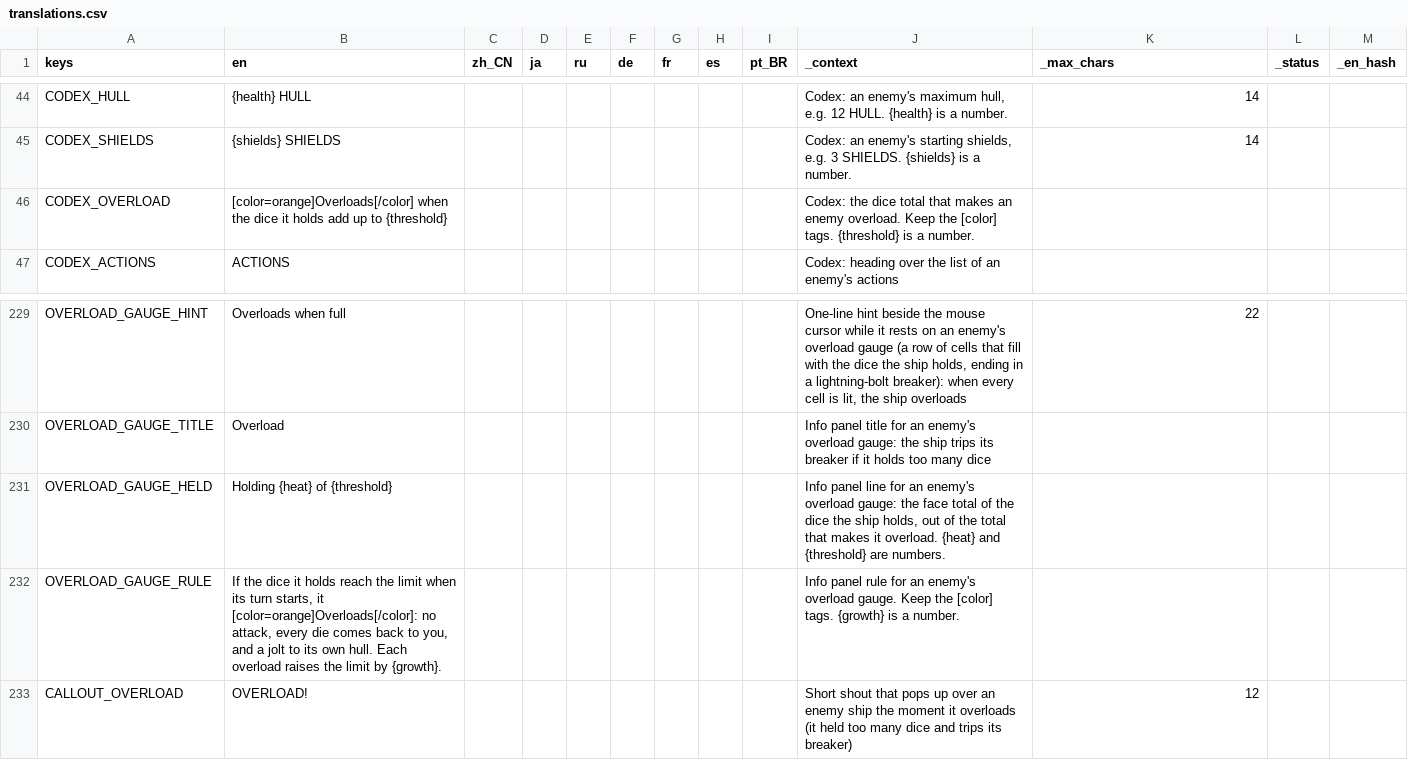
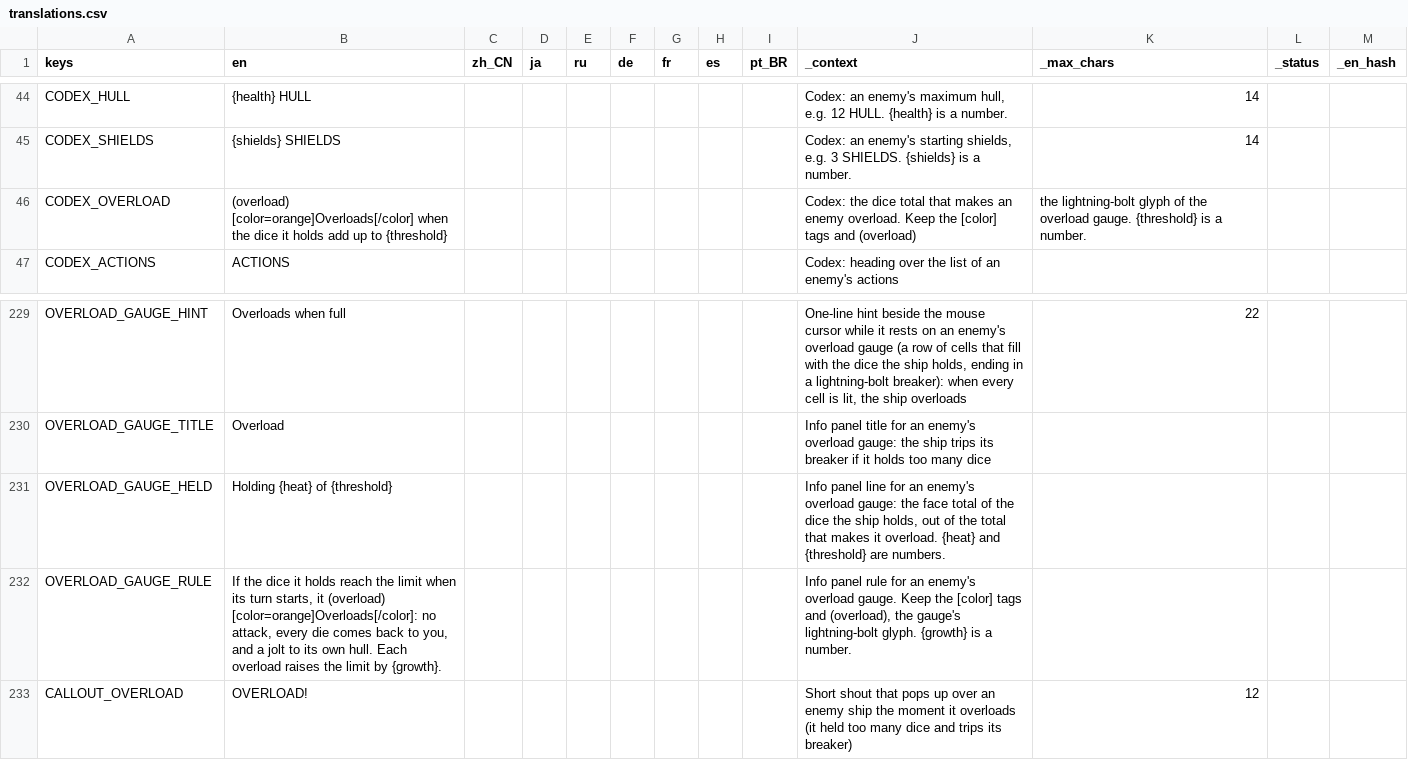
Before and after one commit to Andrew-D-Gibson/DieFighter, a CSV file: Localization/translations.csv, drawn as a sheet; only a part is shown, gaps mark what is left out.

```diff
--- a/Localization/translations.csv
+++ b/Localization/translations.csv
@@ -45,3 +45,3 @@ CODEX_HULL,{health} HULL,,,,,,,,"Codex: an enemy's maximum hull, e.g. 12 HULL. {
 CODEX_SHIELDS,{shields} SHIELDS,,,,,,,,"Codex: an enemy's starting shields, e.g. 3 SHIELDS. {shields} is a number.",14,,
-CODEX_OVERLOAD,[color=orange]Overloads[/color] when the dice it holds add up to {threshold},,,,,,,,Codex: the dice total that makes an enemy overload. Keep the [color] tags. {threshold} is a number.,,,
+CODEX_OVERLOAD,(overload) [color=orange]Overloads[/color] when the dice it holds add up to {threshold},,,,,,,,Codex: the dice total that makes an enemy overload. Keep the [color] tags and (overload), the lightning-bolt glyph of the overload gauge. {threshold} is a number.,,,
 CODEX_ACTIONS,ACTIONS,,,,,,,,Codex: heading over the list of an enemy's actions,,,
@@ -231,3 +231,3 @@ OVERLOAD_GAUGE_TITLE,Overload,,,,,,,,"Info panel title for an enemy's overload g
 OVERLOAD_GAUGE_HELD,Holding {heat} of {threshold},,,,,,,,"Info panel line for an enemy's overload gauge: the face total of the dice the ship holds, out of the total that makes it overload. {heat} and {threshold} are numbers.",,,
-OVERLOAD_GAUGE_RULE,"If the dice it holds reach the limit when its turn starts, it [color=orange]Overloads[/color]: no attack, every die comes back to you, and a jolt to its own hull. Each overload raises the limit by {growth}.",,,,,,,,"Info panel rule for an enemy's overload gauge. Keep the [color] tags. {growth} is a number.",,,
+OVERLOAD_GAUGE_RULE,"If the dice it holds reach the limit when its turn starts, it (overload) [color=orange]Overloads[/color]: no attack, every die comes back to you, and a jolt to its own hull. Each overload raises the limit by {growth}.",,,,,,,,"Info panel rule for an enemy's overload gauge. Keep the [color] tags and (overload), the gauge's lightning-bolt glyph. {growth} is a number.",,,
 CALLOUT_OVERLOAD,OVERLOAD!,,,,,,,,"Short shout that pops up over an enemy ship the moment it overloads (it held too many dice and trips its breaker)",12,,
```
Also changed, not shown: 14 other files.
